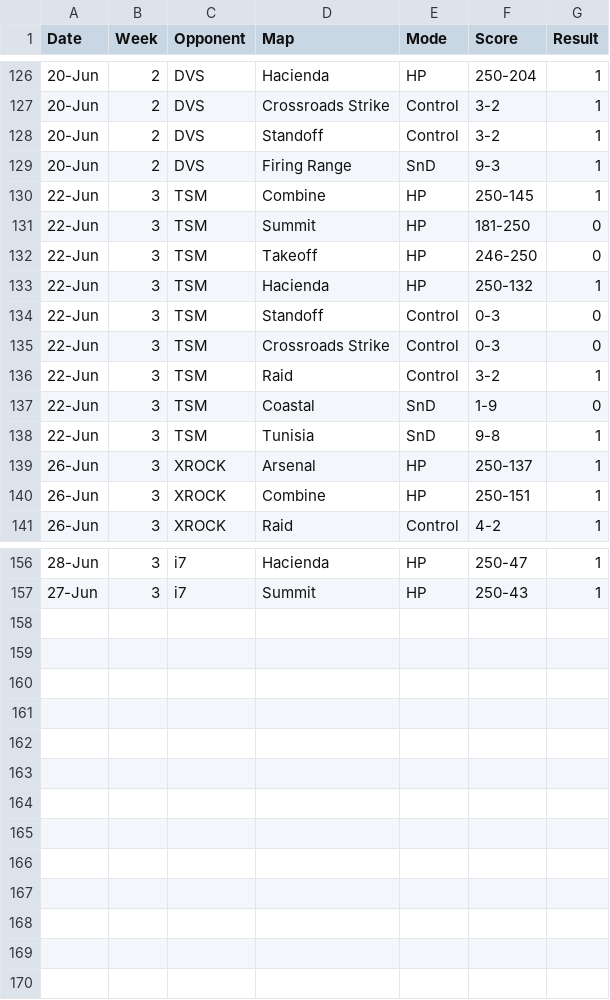
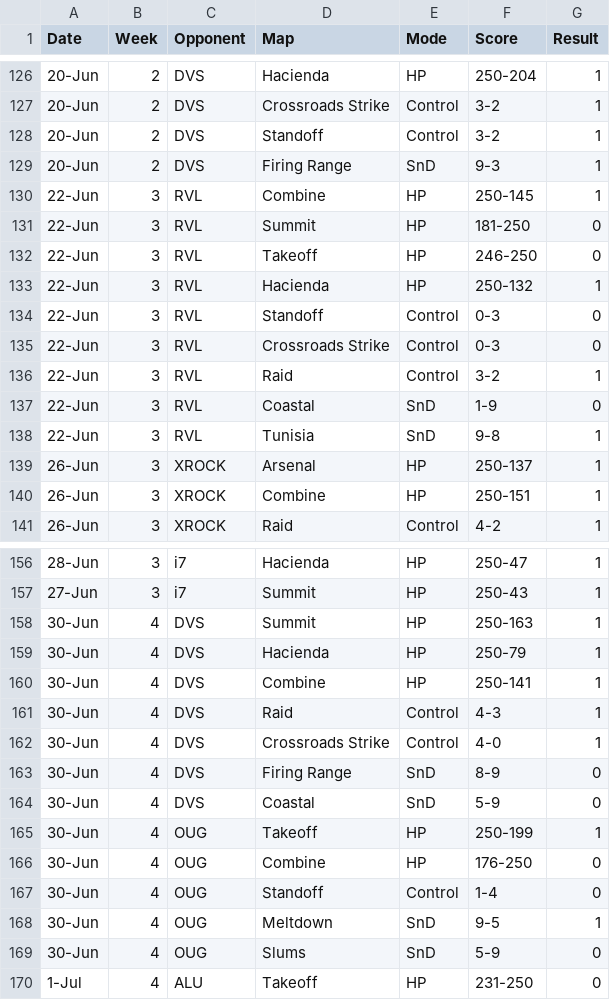
Before and after one commit to anshxl/cdm_stats, a CSV file: data/s2/scrims_team.csv, drawn as a sheet; only a part is shown, gaps mark what is left out.

Commit message:
scrim data

```diff
--- a/data/s2/scrims_team.csv
+++ b/data/s2/scrims_team.csv
@@ -129,11 +129,11 @@ Date,Week,Opponent,Map,Mode,Score,Result
 20-Jun,2,DVS,Firing Range,SnD,9-3,1
-22-Jun,3,TSM,Combine,HP,250-145,1
-22-Jun,3,TSM,Summit,HP,181-250,0
-22-Jun,3,TSM,Takeoff,HP,246-250,0
-22-Jun,3,TSM,Hacienda,HP,250-132,1
-22-Jun,3,TSM,Standoff,Control,0-3,0
-22-Jun,3,TSM,Crossroads Strike,Control,0-3,0
-22-Jun,3,TSM,Raid,Control,3-2,1
-22-Jun,3,TSM,Coastal,SnD,1-9,0
-22-Jun,3,TSM,Tunisia,SnD,9-8,1
+22-Jun,3,RVL,Combine,HP,250-145,1
+22-Jun,3,RVL,Summit,HP,181-250,0
+22-Jun,3,RVL,Takeoff,HP,246-250,0
+22-Jun,3,RVL,Hacienda,HP,250-132,1
+22-Jun,3,RVL,Standoff,Control,0-3,0
+22-Jun,3,RVL,Crossroads Strike,Control,0-3,0
+22-Jun,3,RVL,Raid,Control,3-2,1
+22-Jun,3,RVL,Coastal,SnD,1-9,0
+22-Jun,3,RVL,Tunisia,SnD,9-8,1
 26-Jun,3,XROCK,Arsenal,HP,250-137,1
@@ -157 +157,14 @@ Date,Week,Opponent,Map,Mode,Score,Result
 27-Jun,3,i7,Summit,HP,250-43,1
+30-Jun,4,DVS,Summit,HP,250-163,1
+30-Jun,4,DVS,Hacienda,HP,250-79,1
+30-Jun,4,DVS,Combine,HP,250-141,1
+30-Jun,4,DVS,Raid,Control,4-3,1
+30-Jun,4,DVS,Crossroads Strike,Control,4-0,1
+30-Jun,4,DVS,Firing Range,SnD,8-9,0
+30-Jun,4,DVS,Coastal,SnD,5-9,0
+30-Jun,4,OUG,Takeoff,HP,250-199,1
+30-Jun,4,OUG,Combine,HP,176-250,0
+30-Jun,4,OUG,Standoff,Control,1-4,0
+30-Jun,4,OUG,Meltdown,SnD,9-5,1
+30-Jun,4,OUG,Slums,SnD,5-9,0
+1-Jul,4,ALU,Takeoff,HP,231-250,0
```
Also changed, not shown: 1 other file.
